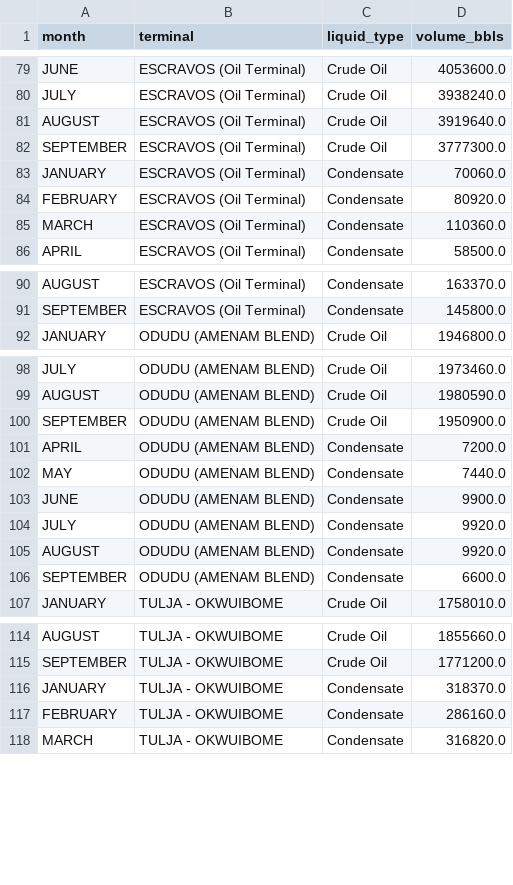
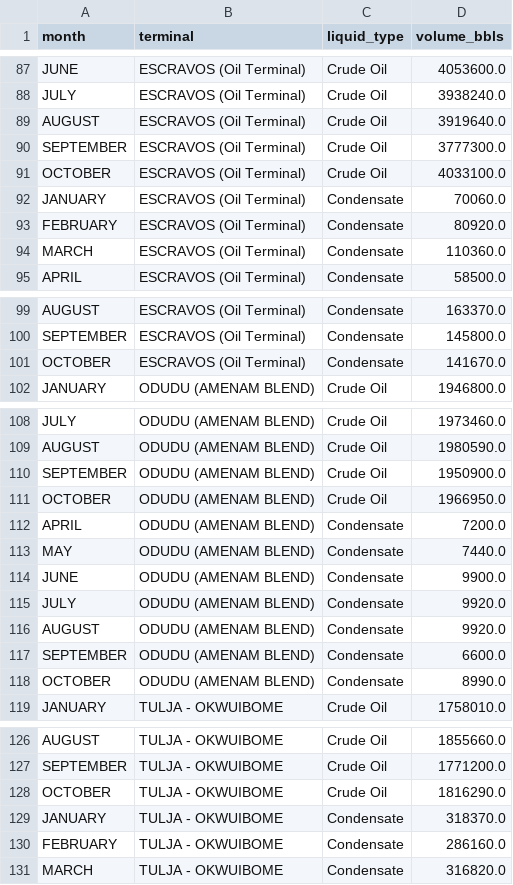
Before and after one commit to ProperTofu/nuprc-production-data, a CSV file: oil_2026.csv, drawn as a sheet; only a part is shown, gaps mark what is left out; the diff covers the shown part only.

```diff
--- a/oil_2026.csv
+++ b/oil_2026.csv
@@ -82,2 +90,3 @@ AUGUST,ESCRAVOS (Oil Terminal),Crude Oil,3919640.0
 SEPTEMBER,ESCRAVOS (Oil Terminal),Crude Oil,3777300.0
+OCTOBER,ESCRAVOS (Oil Terminal),Crude Oil,4033100.0
 JANUARY,ESCRAVOS (Oil Terminal),Condensate,70060.0
@@ -91,2 +100,3 @@ AUGUST,ESCRAVOS (Oil Terminal),Condensate,163370.0
 SEPTEMBER,ESCRAVOS (Oil Terminal),Condensate,145800.0
+OCTOBER,ESCRAVOS (Oil Terminal),Condensate,141670.0
 JANUARY,ODUDU (AMENAM BLEND),Crude Oil,1946800.0
@@ -100,2 +110,3 @@ AUGUST,ODUDU (AMENAM BLEND),Crude Oil,1980590.0
 SEPTEMBER,ODUDU (AMENAM BLEND),Crude Oil,1950900.0
+OCTOBER,ODUDU (AMENAM BLEND),Crude Oil,1966950.0
 APRIL,ODUDU (AMENAM BLEND),Condensate,7200.0
@@ -106,2 +117,3 @@ AUGUST,ODUDU (AMENAM BLEND),Condensate,9920.0
 SEPTEMBER,ODUDU (AMENAM BLEND),Condensate,6600.0
+OCTOBER,ODUDU (AMENAM BLEND),Condensate,8990.0
 JANUARY,TULJA - OKWUIBOME,Crude Oil,1758010.0
@@ -115,2 +127,3 @@ AUGUST,TULJA - OKWUIBOME,Crude Oil,1855660.0
 SEPTEMBER,TULJA - OKWUIBOME,Crude Oil,1771200.0
+OCTOBER,TULJA - OKWUIBOME,Crude Oil,1816290.0
 JANUARY,TULJA - OKWUIBOME,Condensate,318370.0
```
Also changed, not shown: 32 added rows elsewhere in this file, 1 other file.
